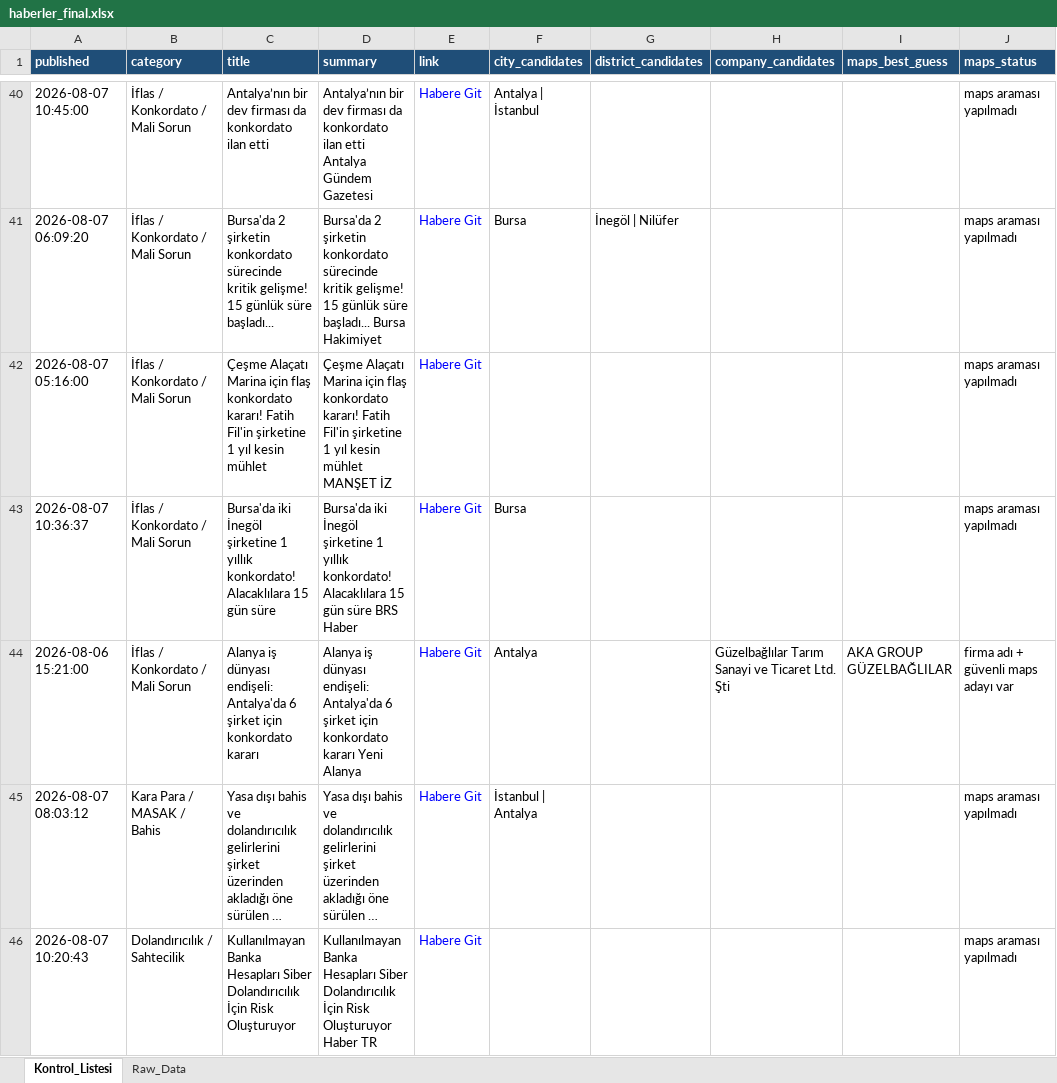
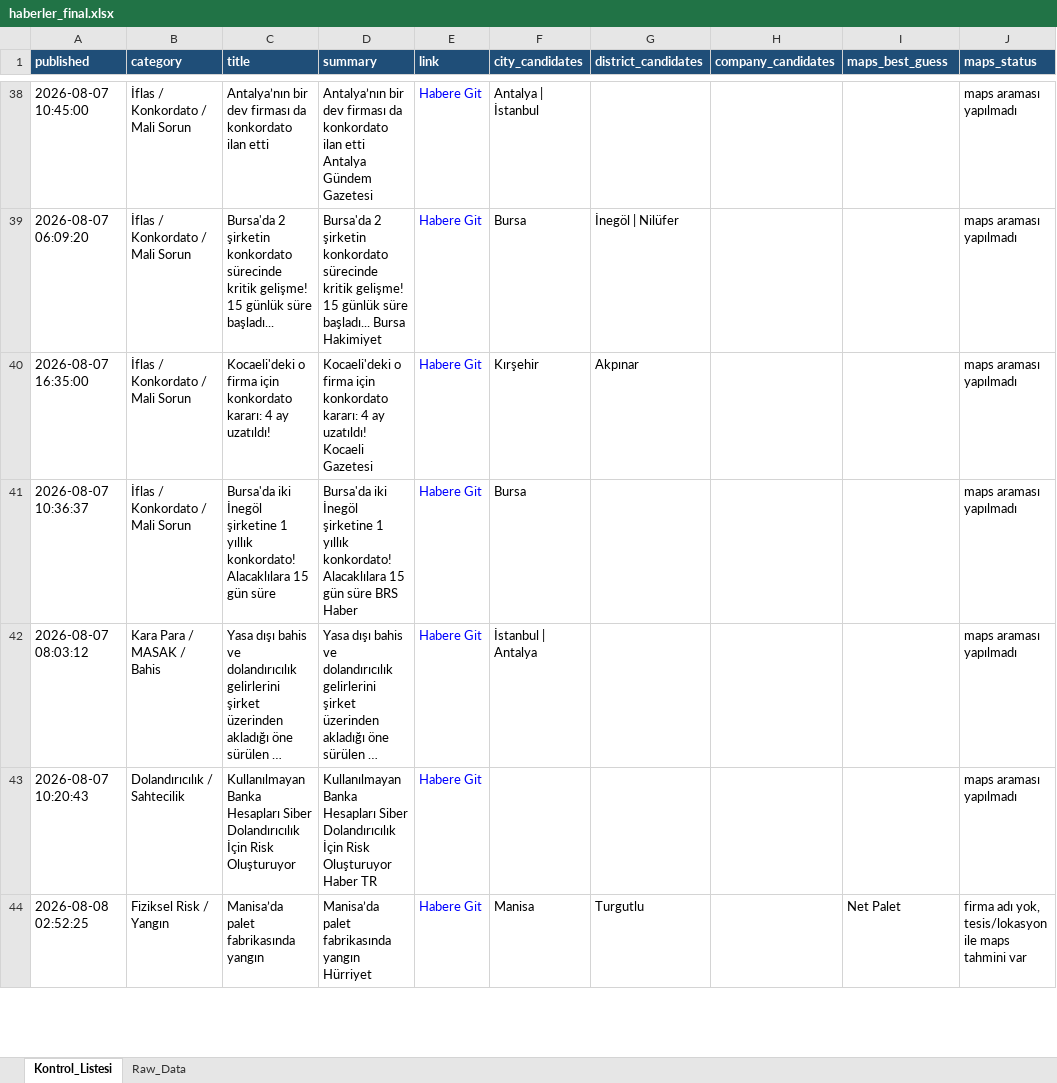
Before and after one commit to 19982109/haber-risk-monitor, an Excel workbook: data/haberler_final.xlsx, sheet Kontrol_Listesi, drawn as a sheet; only a part is shown, gaps mark what is left out; long unchanged cells end in …; values as stored, in another font and other column widths than the file's, no borders; removed rows and columns are numbered as before the commit, all else as after; the diff covers the shown part only; the diff names each change by its address in the sheet, - before the commit and + after, or states it on an @@ line.

```diff
--- a/data/haberler_final.xlsx (sheet Kontrol_Listesi)
+++ b/data/haberler_final.xlsx (sheet Kontrol_Listesi)
-A40 (published): 2026-08-07 05:16:00
+A40 (published): 2026-08-07 16:35:00
-C40 (title): Çeşme Alaçatı Marina için flaş konkordato kararı! Fatih Fil'in şirketine 1 yıl kesin mühlet
+C40 (title): Kocaeli'deki o firma için konkordato kararı: 4 ay uzatıldı!
-D40 (summary): Çeşme Alaçatı Marina için flaş konkordato kararı! Fatih Fil'in şirketine 1 yıl kesin mühlet MANŞET İZ
+D40 (summary): Kocaeli'deki o firma için konkordato kararı: 4 ay uzatıldı! Kocaeli Gazetesi
-F40 (city_candidates): (empty)
+F40 (city_candidates): Kırşehir
-G40 (district_candidates): (empty)
+G40 (district_candidates): Akpınar
-row 44: 2026-08-06 15:21:00 | İflas / Konkordato / Mali Sorun | Alanya iş dünyası endişeli: Antalya'da 6 şirket için konkordato kararı | Alanya iş dünyası endişeli: Antalya'da 6 şirket için konkordato kararı Yeni Alanya | Habere Git | Antalya |  | Güzelbağlılar Tarım Sanayi ve Ticaret Ltd. Şti | AKA GROUP GÜZELBAĞLILAR | firma adı + güvenli maps adayı var
+row 44: 2026-08-08 02:52:25 | Fiziksel Risk / Yangın | Manisa’da palet fabrikasında yangın | Manisa’da palet fabrikasında yangın Hürriyet | Habere Git | Manisa | Turgutlu |  | Net Palet | firma adı yok, tesis/lokasyon ile maps tahmini var
```
Also changed, not shown: 26 added rows, 23 removed rows, 2 moved rows and 44 edited cells elsewhere in this sheet, sheet Raw_Data, 1 other file.
